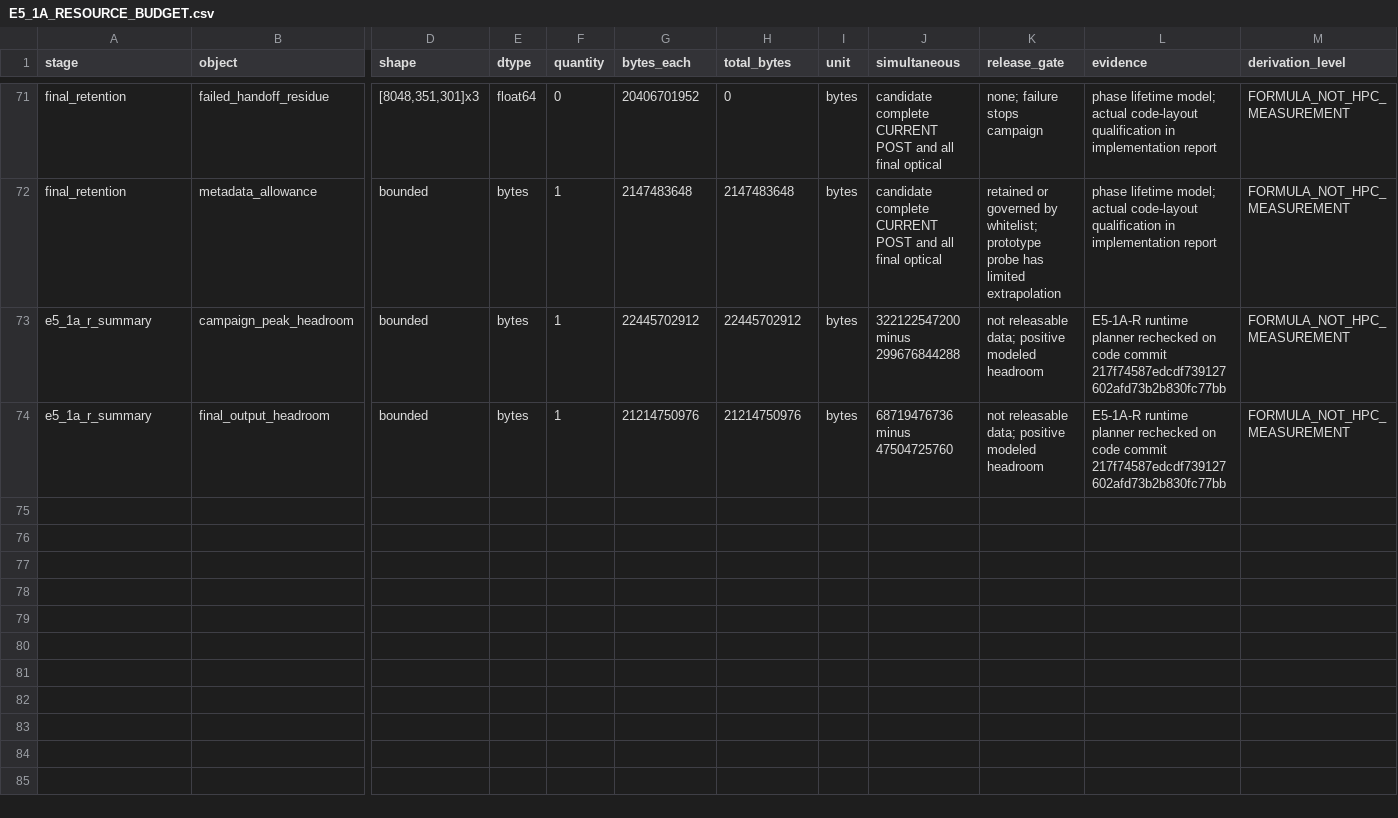
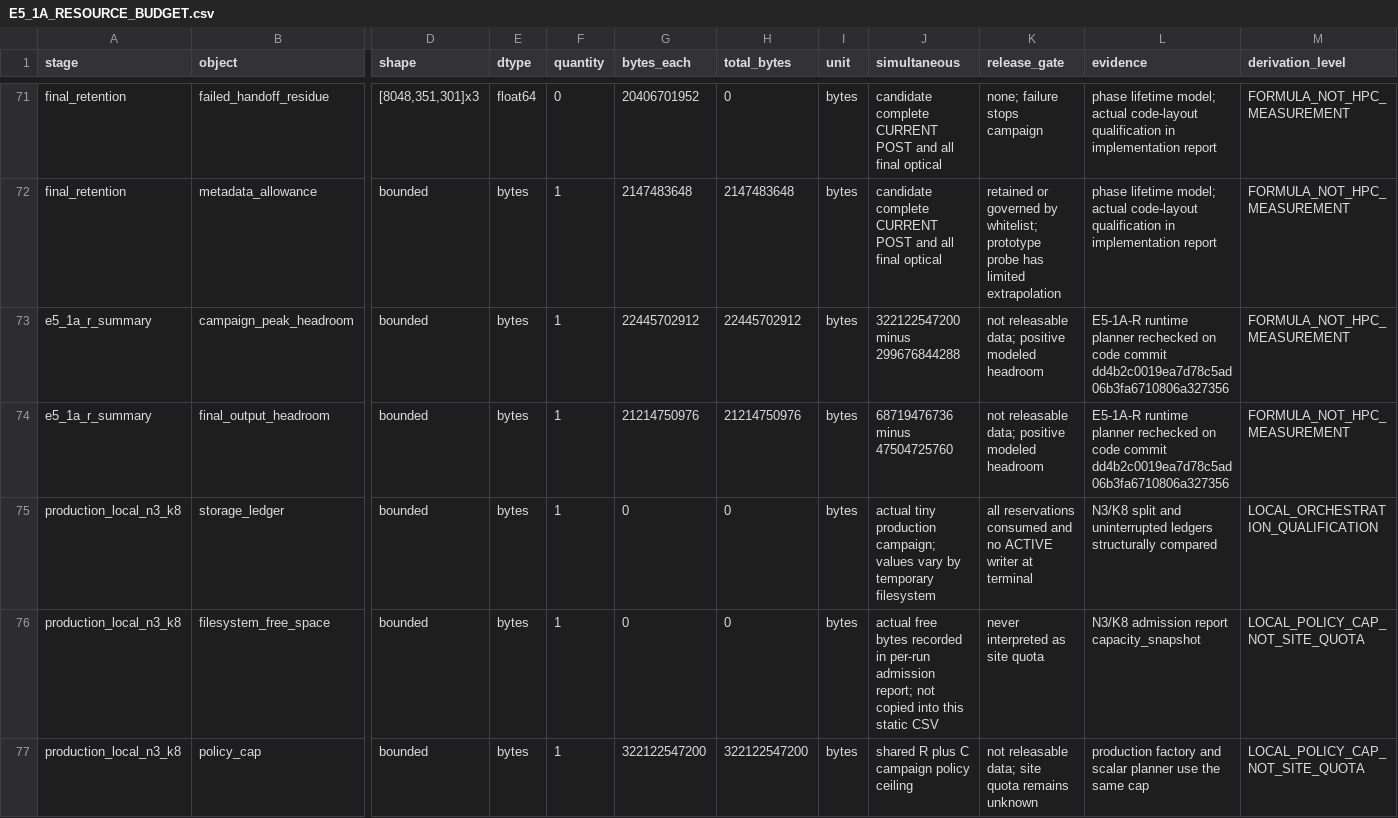
Before and after one commit to wjwjm/Filament_1, a CSV file: docs/physics_decisions/hr4e5/e5_1/E5_1A_RESOURCE_BUDGET.csv, drawn as a sheet; only a part is shown, gaps mark what is left out; rows hold the shown columns only; the diff names each change by its address in the sheet, - before the commit and + after, or states it on an @@ line.

Commit message:
Document E5-1A local production qualification

```diff
--- a/docs/physics_decisions/hr4e5/e5_1/E5_1A_RESOURCE_BUDGET.csv
+++ b/docs/physics_decisions/hr4e5/e5_1/E5_1A_RESOURCE_BUDGET.csv
-L73:L74 (evidence): …code commit 217f74587edcdf739127602afd73b2b830fc77bb
+L73:L74 (evidence): …code commit dd4b2c0019ea7d78c5ad06b3fa6710806a327356
+row 75: production_local_n3_k8 | storage_ledger | bounded | bytes | 1 | 0 | 0 | bytes | actual tiny production campaign; values vary by temporary filesystem | all reservations consumed and no ACTIVE writer at terminal | N3/K8 split and uninterrupted ledgers structurally compared | LOCAL_ORCHESTRATION_QUALIFICATION
+row 76: production_local_n3_k8 | filesystem_free_space | bounded | bytes | 1 | 0 | 0 | bytes | actual free bytes recorded in per-run admission report; not copied into this static CSV | never interpreted as site quota | N3/K8 admission report capacity_snapshot | LOCAL_POLICY_CAP_NOT_SITE_QUOTA
+row 77: production_local_n3_k8 | policy_cap | bounded | bytes | 1 | 322122547200 | 322122547200 | bytes | shared R plus C campaign policy ceiling | not releasable data; site quota remains unknown | production factory and scalar planner use the same cap | LOCAL_POLICY_CAP_NOT_SITE_QUOTA
```
Also changed, not shown: 5 other files.
